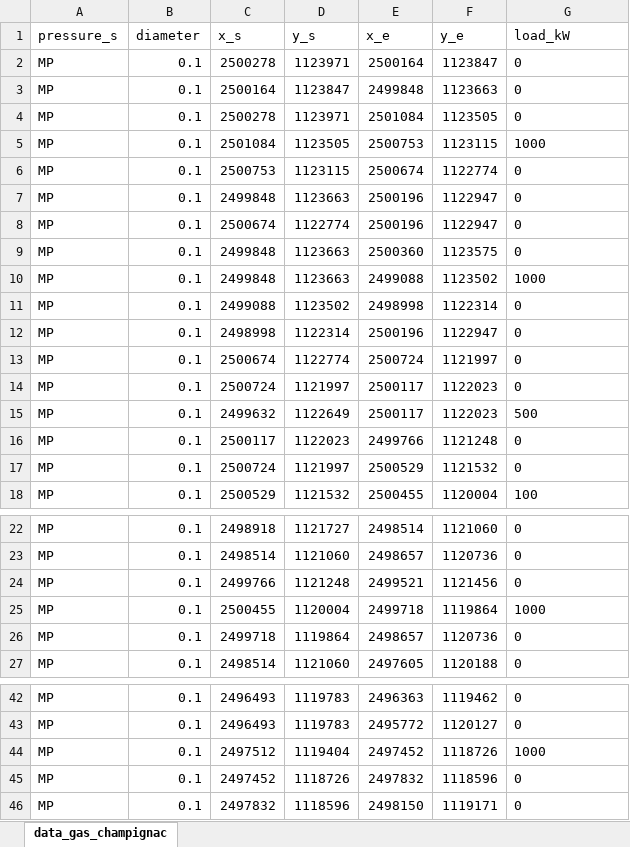
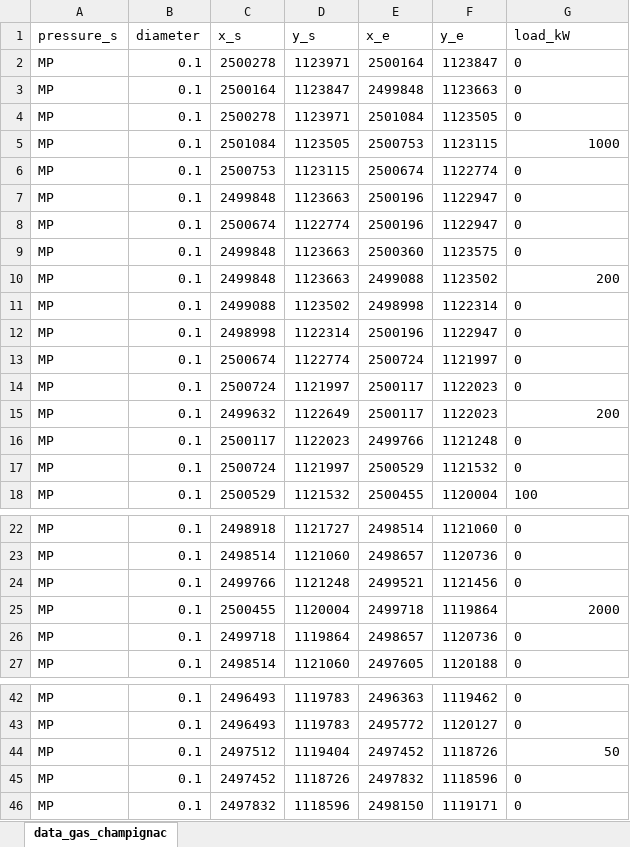
Before and after one commit to CREM-APP/OSEM-example, an Excel workbook: data_example/gas_network/data_gas_champignac.xlsx, sheet data_gas_champignac, drawn as a sheet; only a part is shown, gaps mark what is left out; values as stored, in another font and other column widths than the file's, no borders; the diff names each change by its address in the sheet, - before the commit and + after, or states it on an @@ line.

```diff
--- a/data_example/gas_network/data_gas_champignac.xlsx (sheet data_gas_champignac)
+++ b/data_example/gas_network/data_gas_champignac.xlsx (sheet data_gas_champignac)
-G5 alignment: left
+G5 alignment: right
-G10 (load_kW): 1000
+G10 (load_kW): 200
-G15 (load_kW): 500
+G15 (load_kW): 200
-G25 (load_kW): 1000
+G25 (load_kW): 2000
-G44 (load_kW): 1000
+G44 (load_kW): 50
```
Also changed, not shown: 6 other files.
